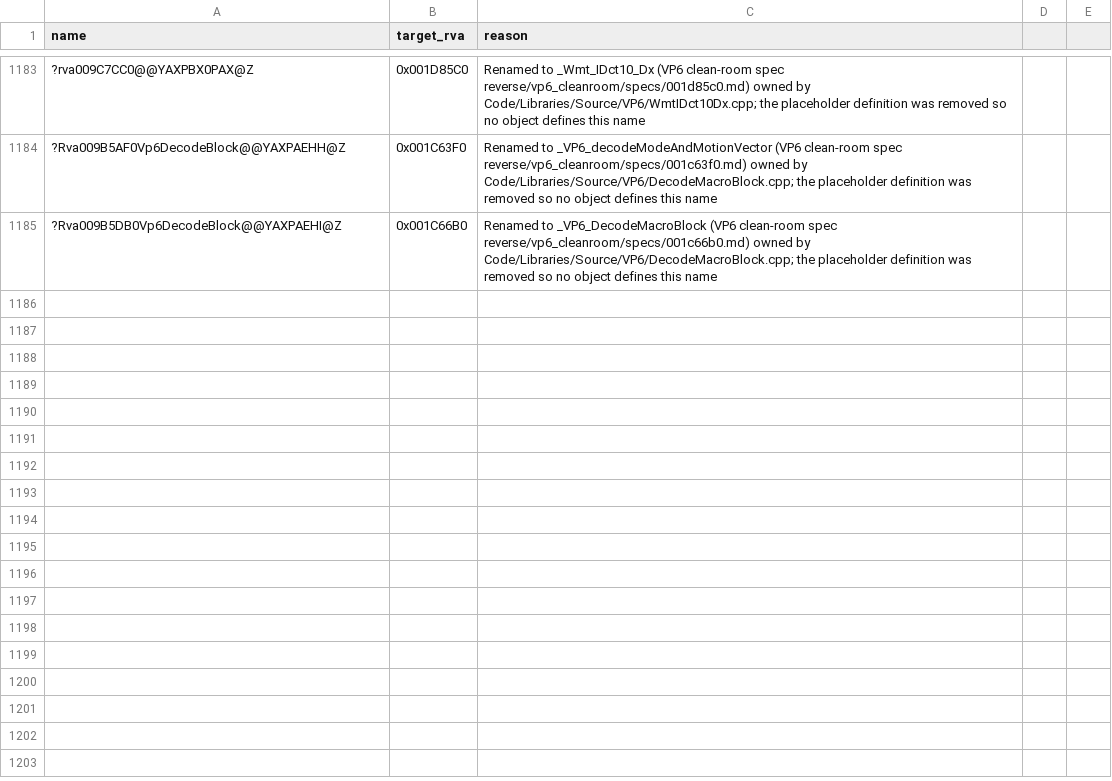
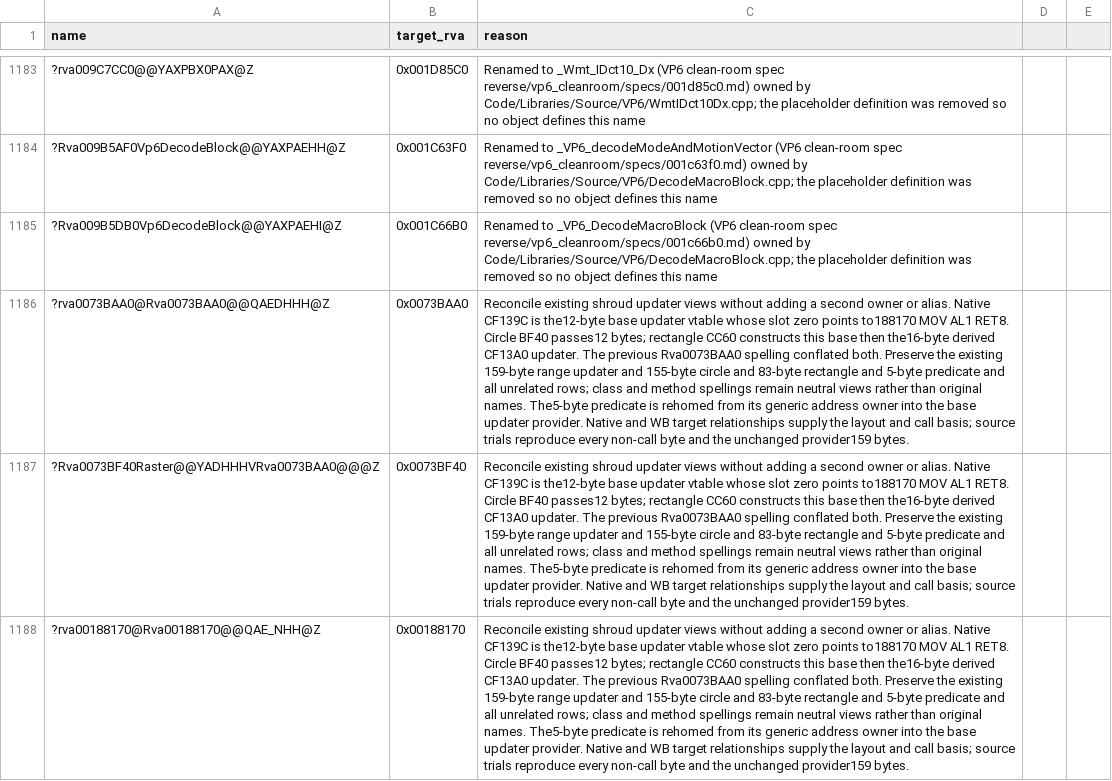
Before and after one commit to AA-plus/Open-BFME-2, a CSV file: reverse/deleted_rows.csv, drawn as a sheet; only a part is shown, gaps mark what is left out; the diff names each change by its address in the sheet, - before the commit and + after, or states it on an @@ line.

Commit message:
Reconcile the shroud base updater and its predicate owner
Separate the native 12-byte CF139C base updater from the 16-byte
rectangle-derived view. Rename the existing range/circle owners and
rehome the shared 5-byte true predicate at 0x00188170 into its proven base
provider. Keep one owner per address and add no alias or pin.

Class spellings remain neutral. Native constructor stores and circle
argument widths establish layout; CF139C establishes the predicate
relationship. Normal whole-unit gates verify all providers and consumers.

```diff
--- a/reverse/deleted_rows.csv
+++ b/reverse/deleted_rows.csv
+row 1186: ?rva0073BAA0@Rva0073BAA0@@QAEDHHH@Z | 0x0073BAA0 | Reconcile existing shroud updater views without adding a second owner or alias. Native CF139C is the12-byte base updater vtable whose slot zero points to188170 MOV AL1 RET8. Circle BF40 passes12 bytes; rectangle CC60 constructs this base then the16-byte derived CF13A0 updater. The previous Rva0073BAA0 spelling conflated both. Preserve the existing 159-byte range updater and 155-byte circle and 83-byte rectangle and 5-byte predicate and all unrelated rows; class and method spellings remain neutral views rather than original names. The5-byte predicate is rehomed from its generic address owner into the base updater provider. Native and WB target relationships supply the layout and call basis; source trials reproduce every non-call byte and the unchanged provider159 bytes.
+row 1187: ?Rva0073BF40Raster@@YADHHHVRva0073BAA0@@@Z | 0x0073BF40 | Reconcile existing shroud updater views without adding a second owner or alias. Native CF139C is the12-byte base updater vtable whose slot zero points to188170 MOV AL1 RET8. Circle BF40 passes12 bytes; rectangle CC60 constructs this base then the16-byte derived CF13A0 updater. The previous Rva0073BAA0 spelling conflated both. Preserve the existing 159-byte range updater and 155-byte circle and 83-byte rectangle and 5-byte predicate and all unrelated rows; class and method spellings remain neutral views rather than original names. The5-byte predicate is rehomed from its generic address owner into the base updater provider. Native and WB target relationships supply the layout and call basis; source trials reproduce every non-call byte and the unchanged provider159 bytes.
+row 1188: ?rva00188170@Rva00188170@@QAE_NHH@Z | 0x00188170 | Reconcile existing shroud updater views without adding a second owner or alias. Native CF139C is the12-byte base updater vtable whose slot zero points to188170 MOV AL1 RET8. Circle BF40 passes12 bytes; rectangle CC60 constructs this base then the16-byte derived CF13A0 updater. The previous Rva0073BAA0 spelling conflated both. Preserve the existing 159-byte range updater and 155-byte circle and 83-byte rectangle and 5-byte predicate and all unrelated rows; class and method spellings remain neutral views rather than original names. The5-byte predicate is rehomed from its generic address owner into the base updater provider. Native and WB target relationships supply the layout and call basis; source trials reproduce every non-call byte and the unchanged provider159 bytes.
```
Also changed, not shown: 6 other files.
